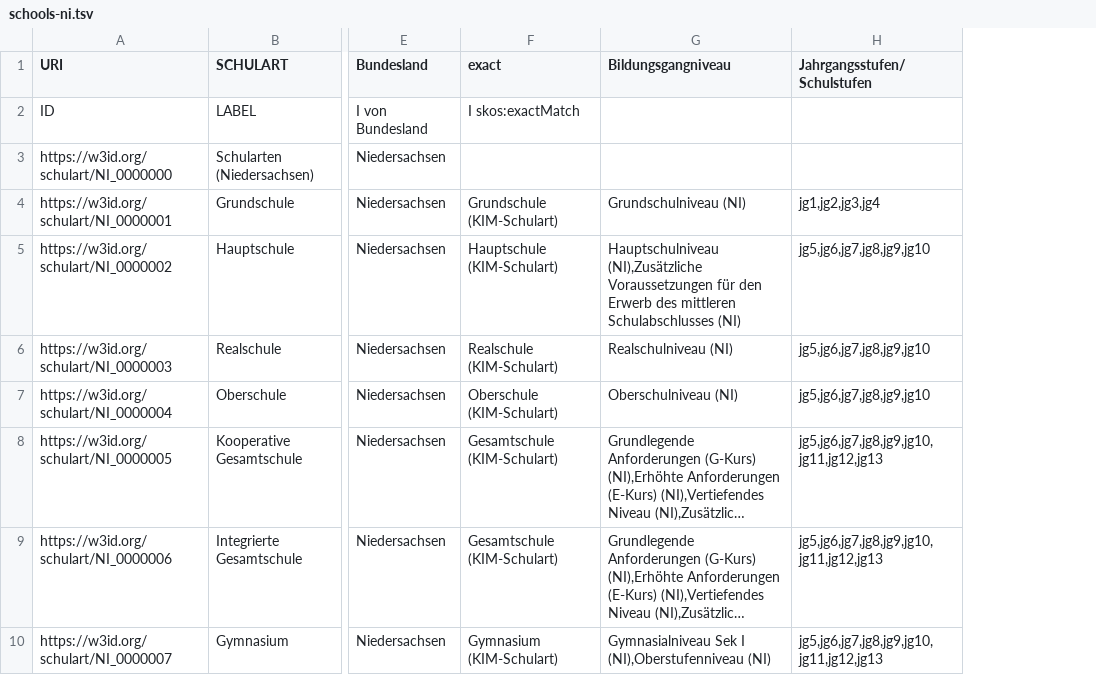
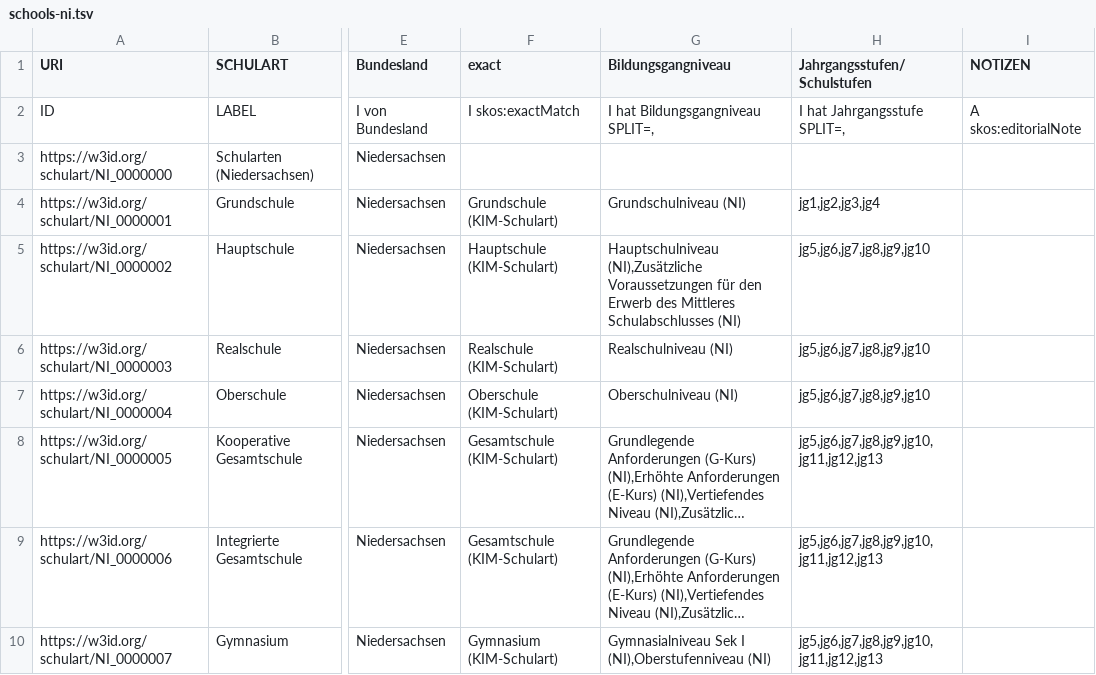
Before and after one commit to FWU-DE/schulart-ontologie, a TSV file: src/templates/schools-ni.tsv, drawn as a sheet; only a part is shown, gaps mark what is left out; long unchanged cells end in …; the diff names each change by its address in the sheet, - before the commit and + after, or states it on an @@ line.

```diff
--- a/src/templates/schools-ni.tsv
+++ b/src/templates/schools-ni.tsv
+column I (NOTIZEN), row 2: A skos:editorialNote
-G2 (Bildungsgangniveau): (empty)
+G2 (Bildungsgangniveau): I hat Bildungsgangniveau SPLIT=,
-H2 (Jahrgangsstufen/Schulstufen): (empty)
+H2 (Jahrgangsstufen/Schulstufen): I hat Jahrgangsstufe SPLIT=,
-G5 (Bildungsgangniveau): …Erwerb des mittleren Schulabschlusses (NI)
+G5 (Bildungsgangniveau): …Erwerb des Mittleres Schulabschlusses (NI)
```
Also changed, not shown: src/templates/schools-rp.tsv, src/templates/schools-sh.tsv, 44 other files.
